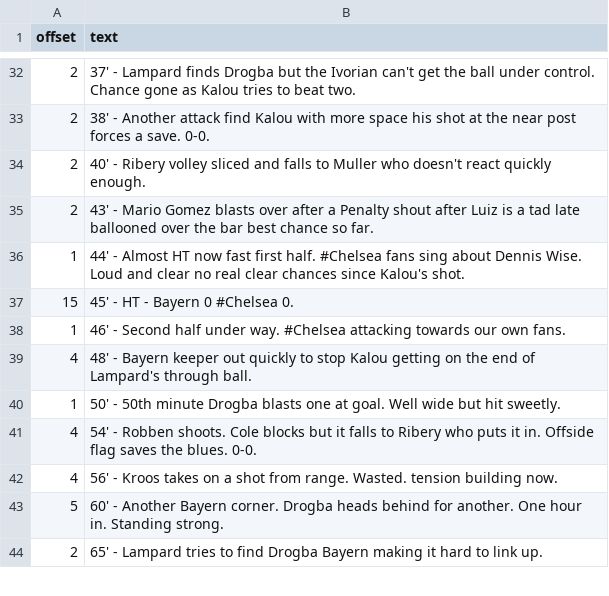
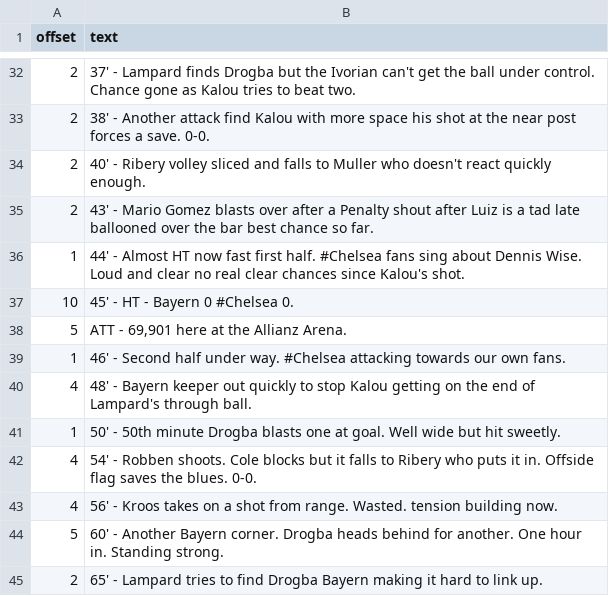
Before and after one commit to TheChelsOrg/19thMayBot, a CSV file: commentary-log.csv, drawn as a sheet; only a part is shown, gaps mark what is left out.

Commit message:
add attendance

```diff
--- a/commentary-log.csv
+++ b/commentary-log.csv
@@ -36,3 +36,4 @@ offset,text
 1,"44' - Almost HT now fast first half. #Chelsea fans sing about Dennis Wise. Loud and clear  no real clear chances since Kalou's shot."
-15,"45' - HT - Bayern 0 #Chelsea 0."
+10,"45' - HT - Bayern 0 #Chelsea 0."
+5,"ATT - 69,901 here at the Allianz Arena."
 1,"46' - Second half under way. #Chelsea attacking towards our own fans."
```
